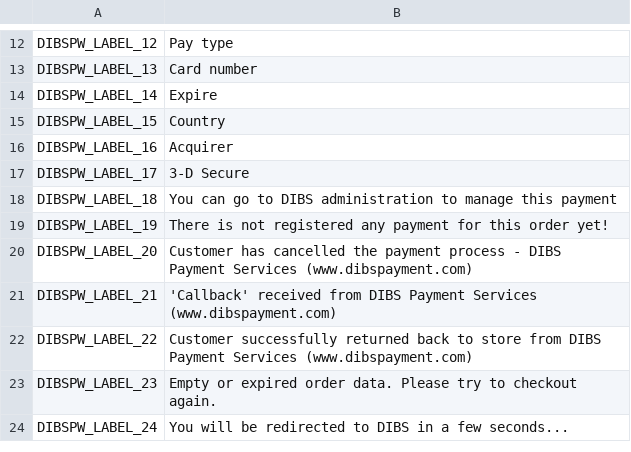
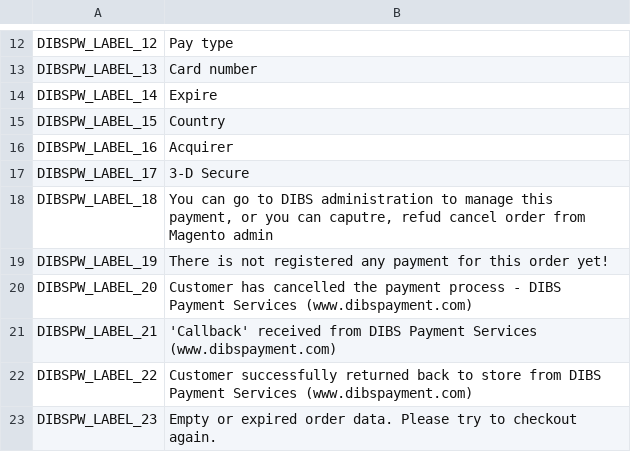
Before and after one commit to OpenMageModuleFostering/dibspw, a CSV file: app/locale/en_US/Mage_Dibspw.csv, drawn as a sheet; only a part is shown, gaps mark what is left out; the shorter side is filled out with more unchanged rows.

```diff
--- a/app/locale/en_US/Mage_Dibspw.csv
+++ b/app/locale/en_US/Mage_Dibspw.csv
@@ -17,3 +17,3 @@
 "DIBSPW_LABEL_17","3-D Secure"
-"DIBSPW_LABEL_18","You can go to DIBS administration to manage this payment"
+"DIBSPW_LABEL_18","You can go to DIBS administration to manage this payment, or you can caputre, refud cancel order from Magento admin"
 "DIBSPW_LABEL_19","There is not registered any payment for this order yet!"
```
Also changed, not shown: app/locale/nb_NO/Mage_Dibspw.csv, app/locale/nn_NO/Mage_Dibspw.csv, 47 other files.
